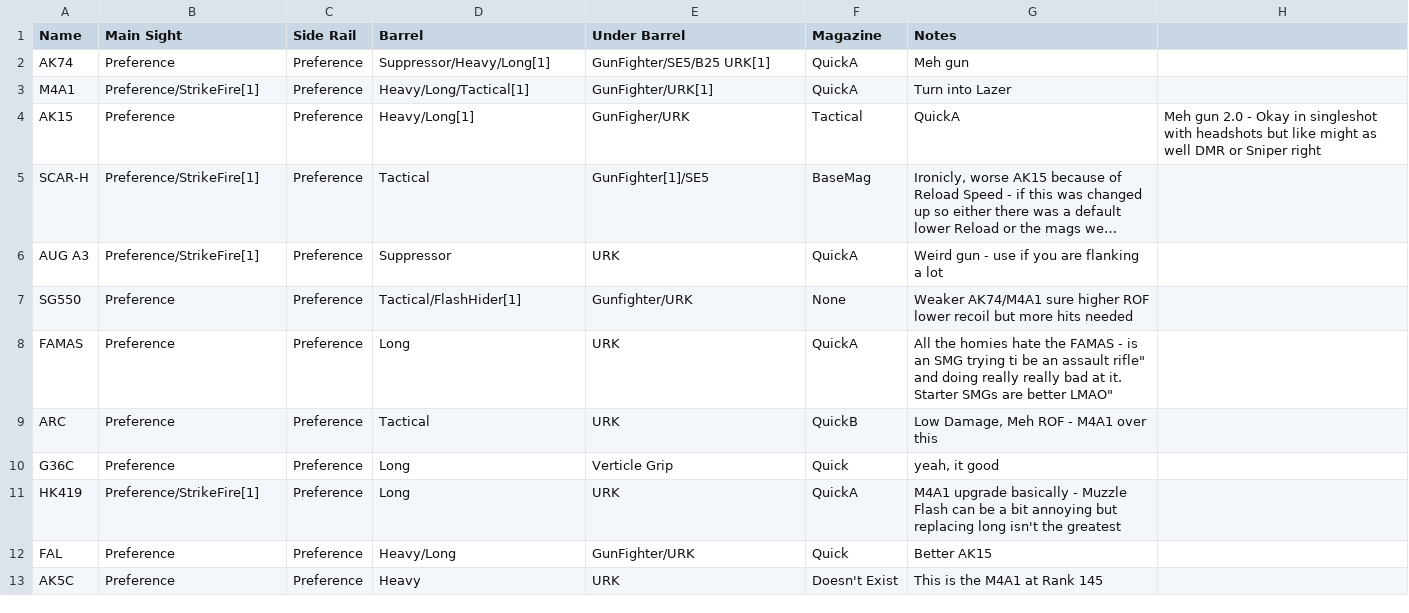
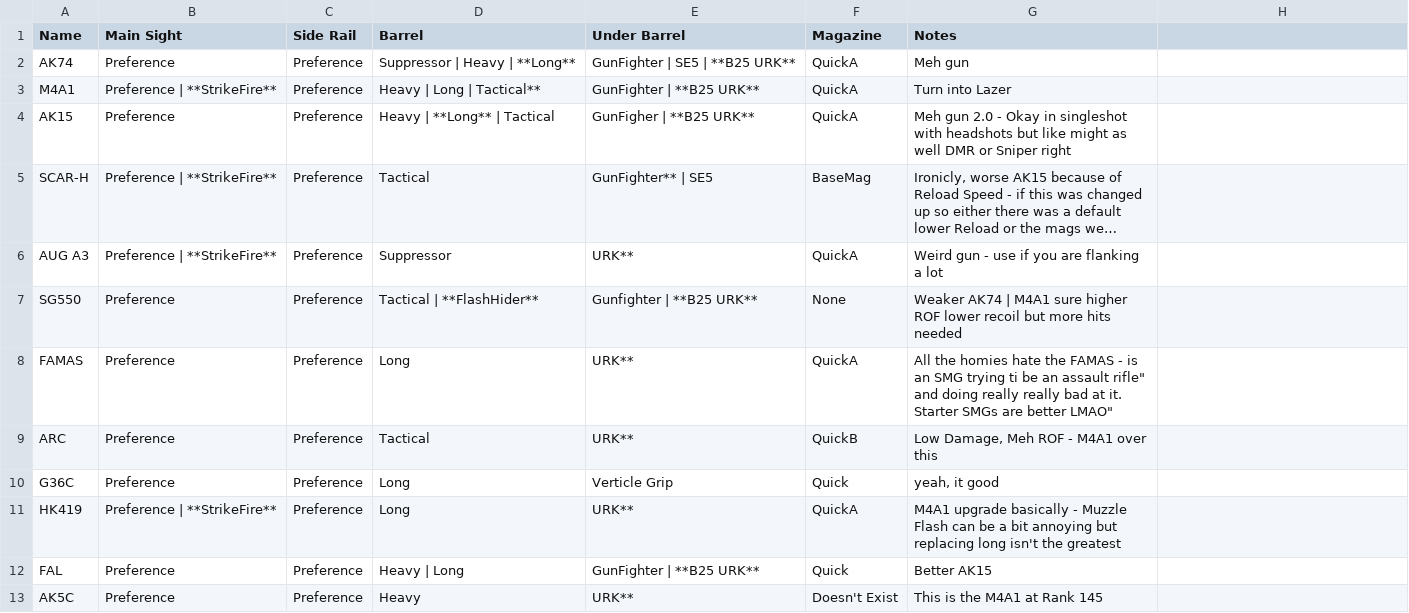
Before and after one commit to Birphon/battlebit-weapon-rank-site, a CSV file: csv/automatic-rifles.csv, drawn as a sheet; long unchanged cells end in …; the diff names each change by its address in the sheet, - before the commit and + after, or states it on an @@ line.

```diff
--- a/csv/automatic-rifles.csv
+++ b/csv/automatic-rifles.csv
-D2 (Barrel): Suppressor/Heavy/Long[1]
+D2 (Barrel): Suppressor | Heavy | **Long**
-E2 (Under Barrel): GunFighter/SE5/B25 URK[1]
+E2 (Under Barrel): GunFighter | SE5 | **B25 URK**
-B3 (Main Sight): Preference/StrikeFire[1]
+B3 (Main Sight): Preference | **StrikeFire**
-D3 (Barrel): Heavy/Long/Tactical[1]
+D3 (Barrel): Heavy | Long | Tactical**
-E3 (Under Barrel): GunFighter/URK[1]
+E3 (Under Barrel): GunFighter | **B25 URK**
-D4 (Barrel): Heavy/Long[1]
+D4 (Barrel): Heavy | **Long** | Tactical
-E4 (Under Barrel): GunFigher/URK
+E4 (Under Barrel): GunFigher | **B25 URK**
-F4 (Magazine): Tactical
+F4 (Magazine): QuickA
-G4 (Notes): QuickA
+G4 (Notes): Meh gun 2.0 - Okay in singleshot with headshots but like might as well DMR or Sniper right
-H4: Meh gun 2.0 - Okay in singleshot with headshots but like might as well DMR or Sniper right
+H4: (empty)
-B5:B6 (Main Sight): Preference/StrikeFire[1]
+B5:B6 (Main Sight): Preference | **StrikeFire**
-E5 (Under Barrel): GunFighter[1]/SE5
+E5 (Under Barrel): GunFighter** | SE5
-E6 (Under Barrel): URK
+E6 (Under Barrel): URK**
-D7 (Barrel): Tactical/FlashHider[1]
+D7 (Barrel): Tactical | **FlashHider**
-E7 (Under Barrel): Gunfighter/URK
+E7 (Under Barrel): Gunfighter | **B25 URK**
-G7 (Notes): Weaker AK74/M4A1 sure higher…
+G7 (Notes): Weaker AK74 | M4A1 sure higher…
-E8:E9 (Under Barrel): URK
+E8:E9 (Under Barrel): URK**
-B11 (Main Sight): Preference/StrikeFire[1]
+B11 (Main Sight): Preference | **StrikeFire**
-E11 (Under Barrel): URK
+E11 (Under Barrel): URK**
-D12 (Barrel): Heavy/Long
+D12 (Barrel): Heavy | Long
-E12 (Under Barrel): GunFighter/URK
+E12 (Under Barrel): GunFighter | **B25 URK**
-E13 (Under Barrel): URK
+E13 (Under Barrel): URK**
```
Also changed, not shown: 1 other file.
